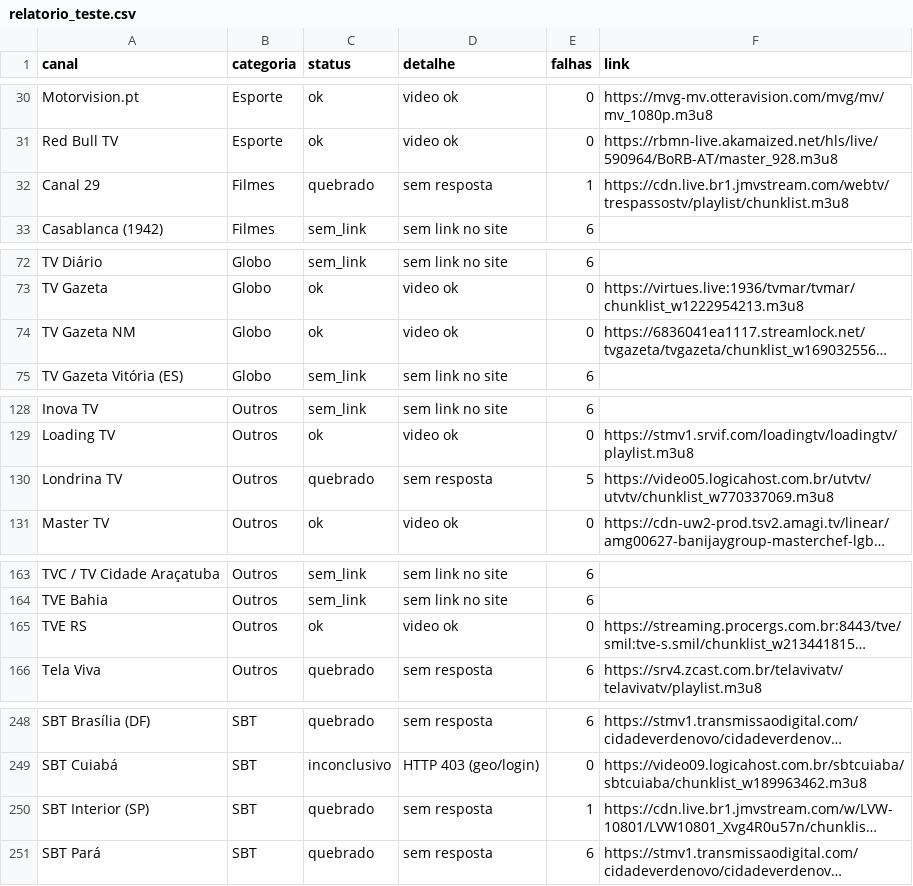
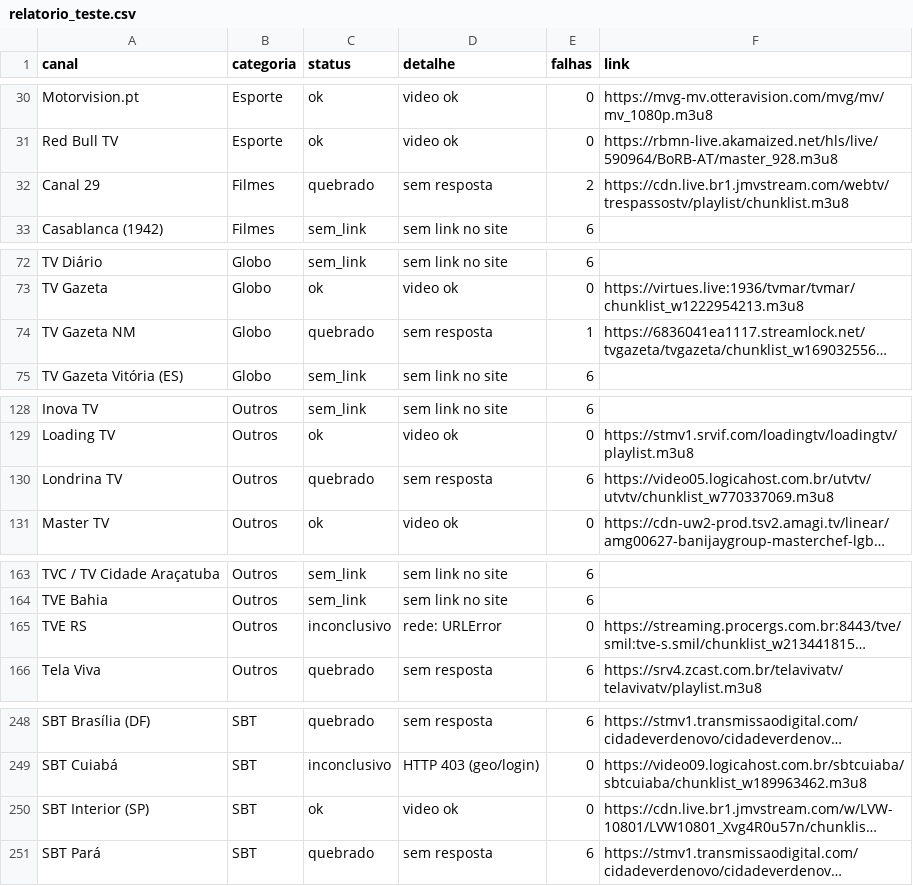
Before and after one commit to josemtocco/fotodicas, a CSV file: relatorio_teste.csv, drawn as a sheet; only a part is shown, gaps mark what is left out; long unchanged cells end in …; the diff covers the shown part only; the diff names each change by its address in the sheet, - before the commit and + after, or states it on an @@ line.

```diff
--- a/relatorio_teste.csv
+++ b/relatorio_teste.csv
-E32 (falhas): 1
+E32 (falhas): 2
-C74 (status): ok
+C74 (status): quebrado
-D74 (detalhe): video ok
+D74 (detalhe): sem resposta
-E74 (falhas): 0
+E74 (falhas): 1
-E130 (falhas): 5
+E130 (falhas): 6
-C165 (status): ok
+C165 (status): inconclusivo
-D165 (detalhe): video ok
+D165 (detalhe): rede: URLError
-C250 (status): quebrado
+C250 (status): ok
-D250 (detalhe): sem resposta
+D250 (detalhe): video ok
-E250 (falhas): 1
+E250 (falhas): 0
```
Also changed, not shown: 1 edited cell elsewhere in this file, 2 other files.
